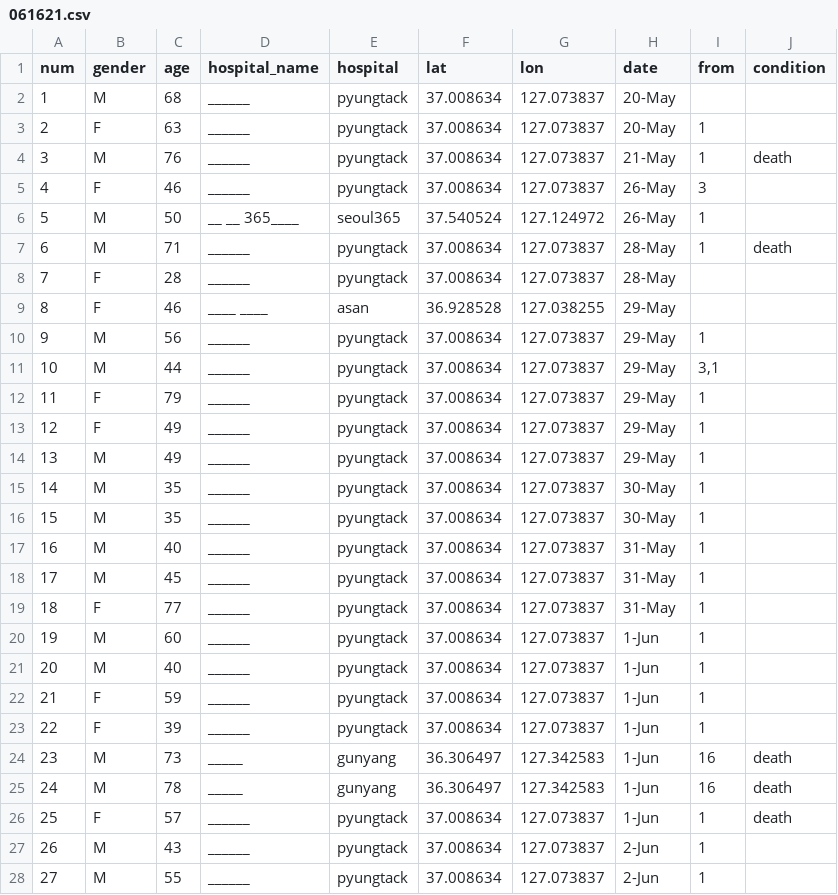
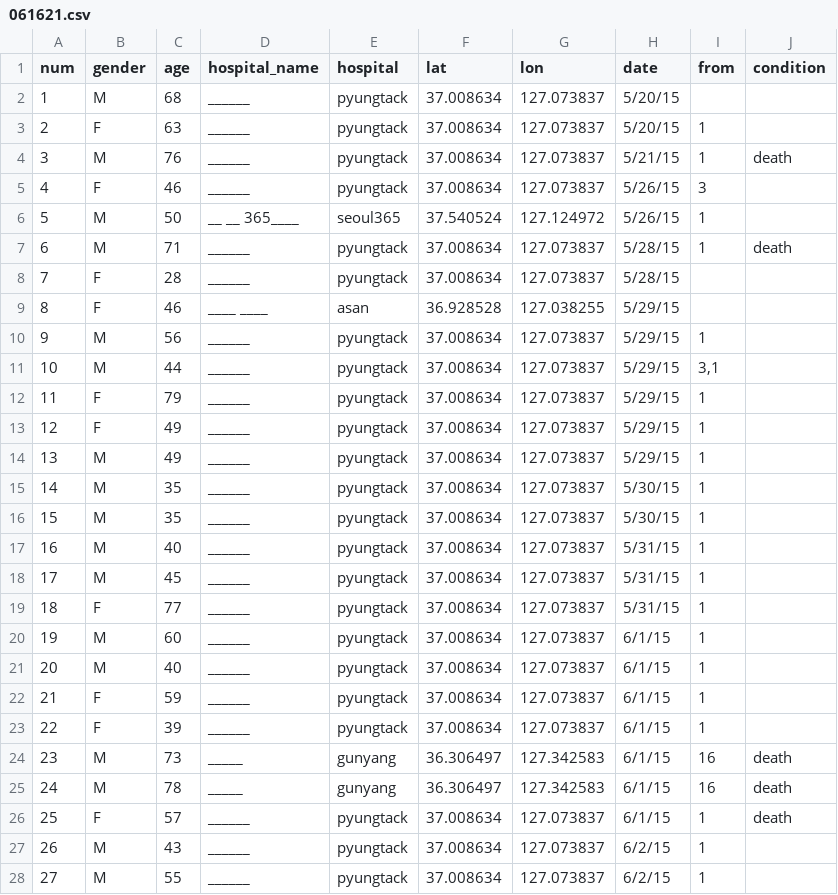
Before and after one commit to YoujinShin/mersMap, a CSV file: public/data/061621.csv, drawn as a sheet; only a part is shown; the diff covers the shown part only.

```diff
--- a/public/data/061621.csv
+++ b/public/data/061621.csv
@@ -1,28 +1,28 @@
 num,gender,age,hospital_name,hospital,lat,lon,date,from,condition
-1,M,68,______,pyungtack,37.008634,127.073837,20-May,,
-2,F,63,______,pyungtack,37.008634,127.073837,20-May,1,
-3,M,76,______,pyungtack,37.008634,127.073837,21-May,1,death
-4,F,46,______,pyungtack,37.008634,127.073837,26-May,3,
-5,M,50,__ __ 365____,seoul365,37.540524,127.124972,26-May,1,
-6,M,71,______,pyungtack,37.008634,127.073837,28-May,1,death
-7,F,28,______,pyungtack,37.008634,127.073837,28-May,,
-8,F,46,____ ____,asan,36.928528,127.038255,29-May,,
-9,M,56,______,pyungtack,37.008634,127.073837,29-May,1,
-10,M,44,______,pyungtack,37.008634,127.073837,29-May,"3,1",
-11,F,79,______,pyungtack,37.008634,127.073837,29-May,1,
-12,F,49,______,pyungtack,37.008634,127.073837,29-May,1,
-13,M,49,______,pyungtack,37.008634,127.073837,29-May,1,
-14,M,35,______,pyungtack,37.008634,127.073837,30-May,1,
-15,M,35,______,pyungtack,37.008634,127.073837,30-May,1,
-16,M,40,______,pyungtack,37.008634,127.073837,31-May,1,
-17,M,45,______,pyungtack,37.008634,127.073837,31-May,1,
-18,F,77,______,pyungtack,37.008634,127.073837,31-May,1,
-19,M,60,______,pyungtack,37.008634,127.073837,1-Jun,1,
-20,M,40,______,pyungtack,37.008634,127.073837,1-Jun,1,
-21,F,59,______,pyungtack,37.008634,127.073837,1-Jun,1,
-22,F,39,______,pyungtack,37.008634,127.073837,1-Jun,1,
-23,M,73,_____,gunyang,36.306497,127.342583,1-Jun,16,death
-24,M,78,_____,gunyang,36.306497,127.342583,1-Jun,16,death
-25,F,57,______,pyungtack,37.008634,127.073837,1-Jun,1,death
-26,M,43,______,pyungtack,37.008634,127.073837,2-Jun,1,
-27,M,55,______,pyungtack,37.008634,127.073837,2-Jun,1,
+1,M,68,______,pyungtack,37.008634,127.073837,5/20/15,,
+2,F,63,______,pyungtack,37.008634,127.073837,5/20/15,1,
+3,M,76,______,pyungtack,37.008634,127.073837,5/21/15,1,death
+4,F,46,______,pyungtack,37.008634,127.073837,5/26/15,3,
+5,M,50,__ __ 365____,seoul365,37.540524,127.124972,5/26/15,1,
+6,M,71,______,pyungtack,37.008634,127.073837,5/28/15,1,death
+7,F,28,______,pyungtack,37.008634,127.073837,5/28/15,,
+8,F,46,____ ____,asan,36.928528,127.038255,5/29/15,,
+9,M,56,______,pyungtack,37.008634,127.073837,5/29/15,1,
+10,M,44,______,pyungtack,37.008634,127.073837,5/29/15,"3,1",
+11,F,79,______,pyungtack,37.008634,127.073837,5/29/15,1,
+12,F,49,______,pyungtack,37.008634,127.073837,5/29/15,1,
+13,M,49,______,pyungtack,37.008634,127.073837,5/29/15,1,
+14,M,35,______,pyungtack,37.008634,127.073837,5/30/15,1,
+15,M,35,______,pyungtack,37.008634,127.073837,5/30/15,1,
+16,M,40,______,pyungtack,37.008634,127.073837,5/31/15,1,
+17,M,45,______,pyungtack,37.008634,127.073837,5/31/15,1,
+18,F,77,______,pyungtack,37.008634,127.073837,5/31/15,1,
+19,M,60,______,pyungtack,37.008634,127.073837,6/1/15,1,
+20,M,40,______,pyungtack,37.008634,127.073837,6/1/15,1,
+21,F,59,______,pyungtack,37.008634,127.073837,6/1/15,1,
+22,F,39,______,pyungtack,37.008634,127.073837,6/1/15,1,
+23,M,73,_____,gunyang,36.306497,127.342583,6/1/15,16,death
+24,M,78,_____,gunyang,36.306497,127.342583,6/1/15,16,death
+25,F,57,______,pyungtack,37.008634,127.073837,6/1/15,1,death
+26,M,43,______,pyungtack,37.008634,127.073837,6/2/15,1,
+27,M,55,______,pyungtack,37.008634,127.073837,6/2/15,1,
```
Also changed, not shown: 145 edited cells elsewhere in this file, 6 other files.
